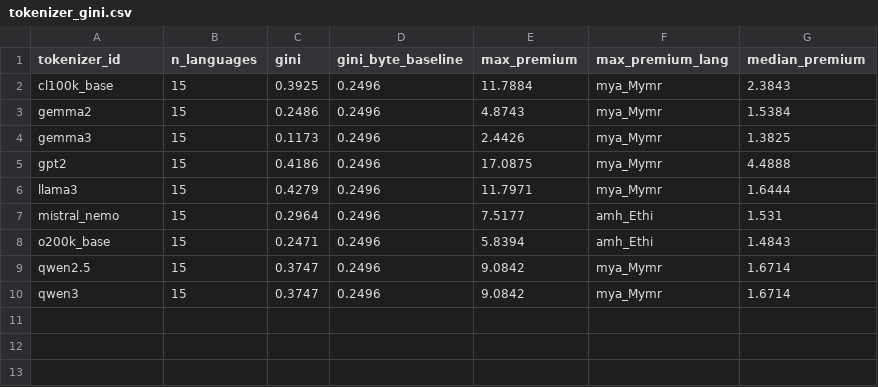
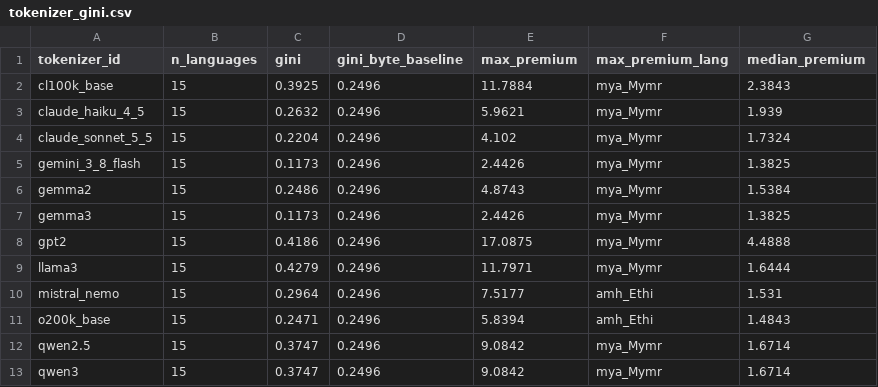
Before and after one commit to Chaeminnie/dvn-a3, a CSV file: data/processed/tokenizer_gini.csv, drawn as a sheet; the diff names each change by its address in the sheet, - before the commit and + after, or states it on an @@ line.

```diff
--- a/data/processed/tokenizer_gini.csv
+++ b/data/processed/tokenizer_gini.csv
+row 3: claude_haiku_4_5 | 15 | 0.2632 | 0.2496 | 5.9621 | mya_Mymr | 1.939
+row 4: claude_sonnet_5_5 | 15 | 0.2204 | 0.2496 | 4.102 | mya_Mymr | 1.7324
+row 5: gemini_3_8_flash | 15 | 0.1173 | 0.2496 | 2.4426 | mya_Mymr | 1.3825
```
Also changed, not shown: data/processed/token_premium.csv, data/source/prices.csv, 12 other files.
